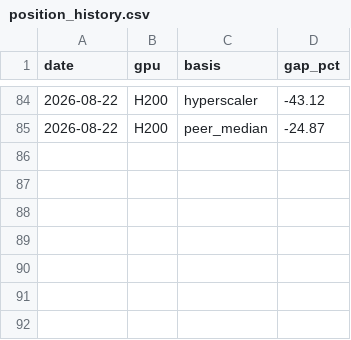
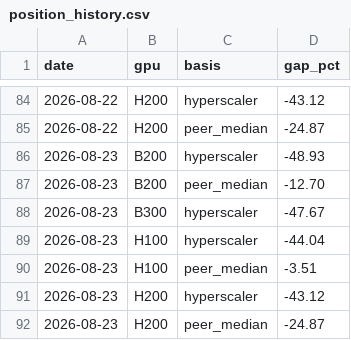
Before and after one commit to koen-nebius/price-monitor, a CSV file: store/position_history.csv, drawn as a sheet; only a part is shown, gaps mark what is left out.

```diff
--- a/store/position_history.csv
+++ b/store/position_history.csv
@@ -85 +85,8 @@ date,gpu,basis,gap_pct
 2026-08-22,H200,peer_median,-24.87
+2026-08-23,B200,hyperscaler,-48.93
+2026-08-23,B200,peer_median,-12.70
+2026-08-23,B300,hyperscaler,-47.67
+2026-08-23,H100,hyperscaler,-44.04
+2026-08-23,H100,peer_median,-3.51
+2026-08-23,H200,hyperscaler,-43.12
+2026-08-23,H200,peer_median,-24.87
```
Also changed, not shown: 11 other files.
